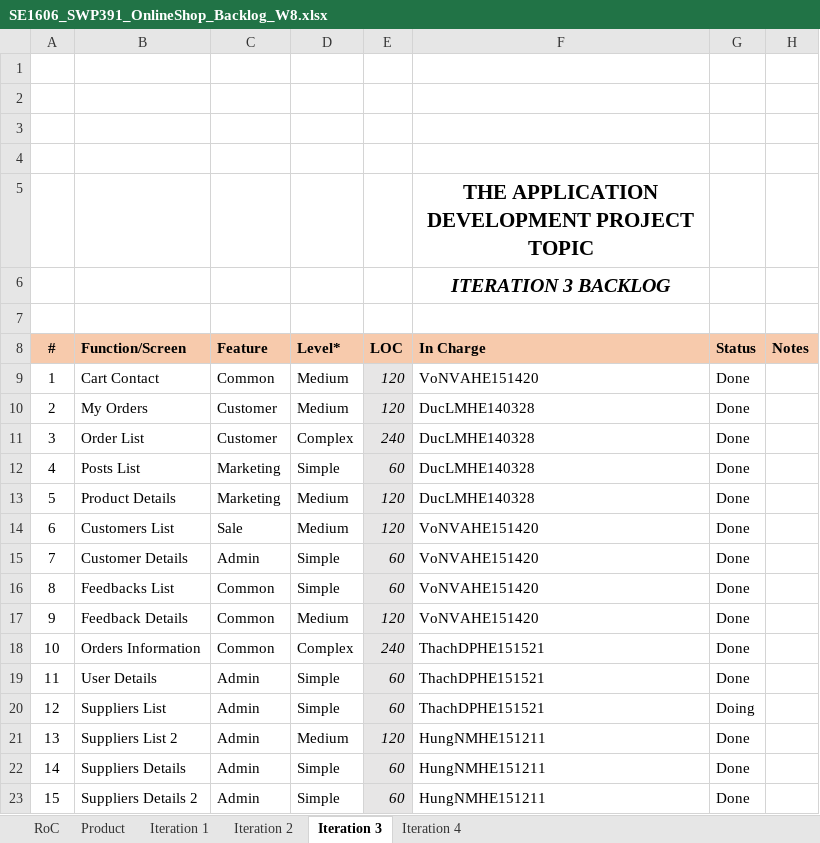
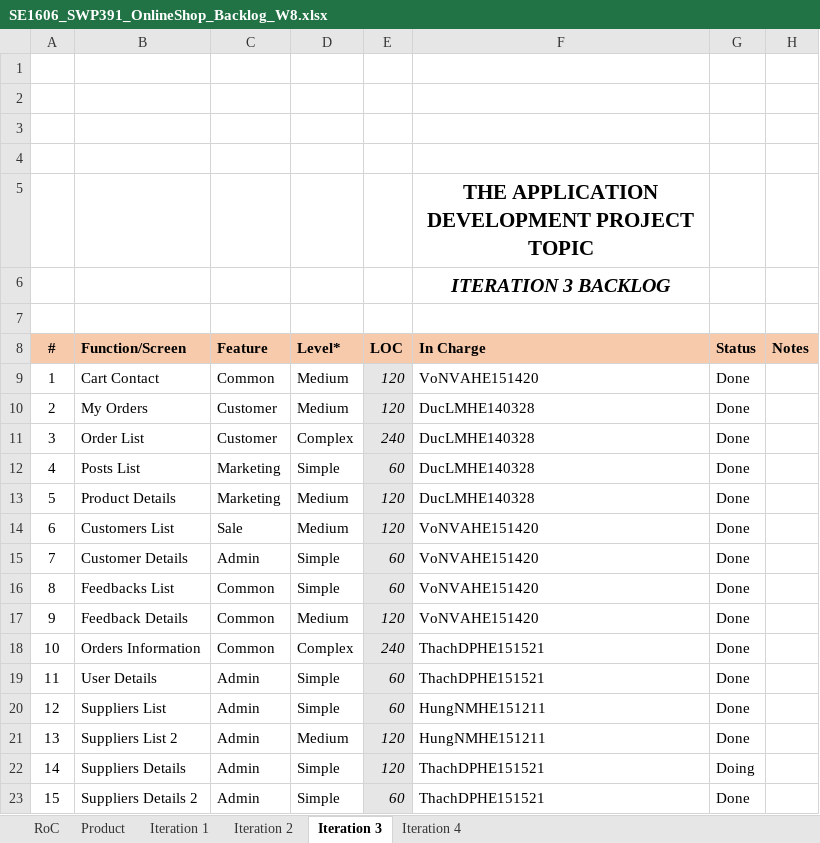
Before and after one commit to Happy-2001/SWP391, an Excel workbook: Documents/SE1606_SWP391_OnlineShop_Backlog_W8.xlsx, sheet Iteration 3, drawn as a sheet; values as stored, in another font and other column widths than the file's, no borders; charts and pictures not drawn; the diff names each change by its address in the sheet, - before the commit and + after, or states it on an @@ line.

Commit message:
upadate backlog

```diff
--- a/Documents/SE1606_SWP391_OnlineShop_Backlog_W8.xlsx (sheet Iteration 3)
+++ b/Documents/SE1606_SWP391_OnlineShop_Backlog_W8.xlsx (sheet Iteration 3)
-F20 (In Charge): ThachDPHE151521
+F20 (In Charge): HungNMHE151211
-G20 (Status): Doing
+G20 (Status): Done
-E22 (LOC): 60
+E22 (LOC): 120
-F22:F23 (In Charge): HungNMHE151211
+F22:F23 (In Charge): ThachDPHE151521
-G22 (Status): Done
+G22 (Status): Doing
```
Also changed, not shown: 4 other files.
